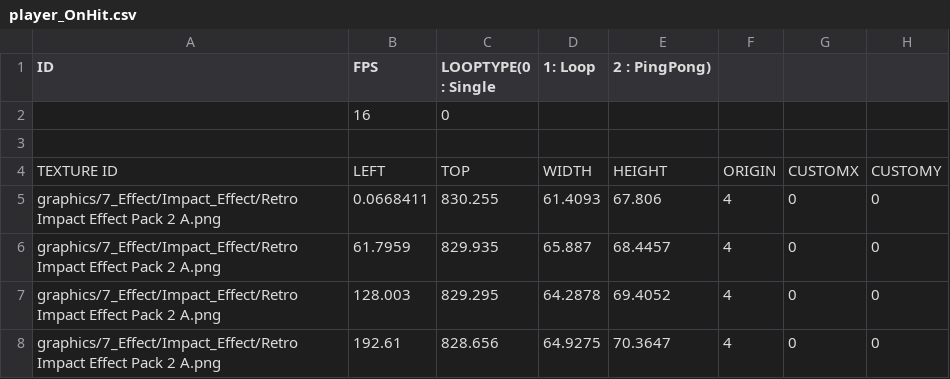
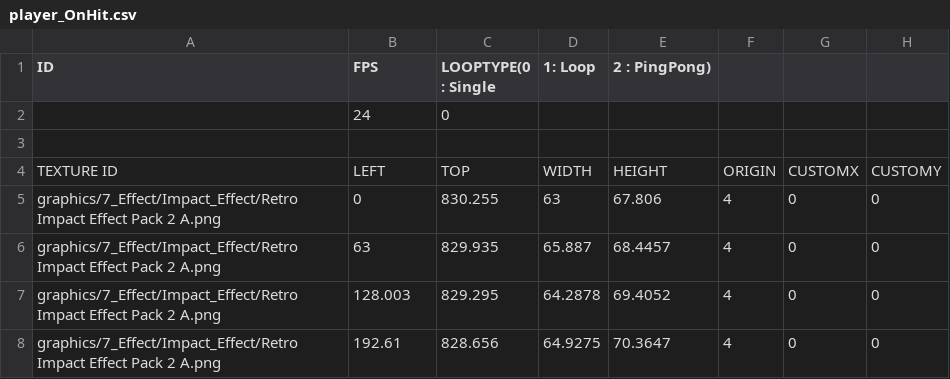
Before and after one commit to PineT00/Ninja_Baseball, a CSV file: Ninja_BaseBall Bin/animations/player/effect/player_OnHit.csv, drawn as a sheet; the diff names each change by its address in the sheet, - before the commit and + after, or states it on an @@ line.

```diff
--- a/Ninja_BaseBall Bin/animations/player/effect/player_OnHit.csv
+++ b/Ninja_BaseBall Bin/animations/player/effect/player_OnHit.csv
-B2 (FPS): 16
+B2 (FPS): 24
-B5 (FPS): 0.0668411
+B5 (FPS): 0
-D5 (1: Loop): 61.4093
+D5 (1: Loop): 63
-B6 (FPS): 61.7959
+B6 (FPS): 63
```
Also changed, not shown: Ninja_BaseBall Bin/animations/player/player_GripAttack1.csv, 4 other files.
